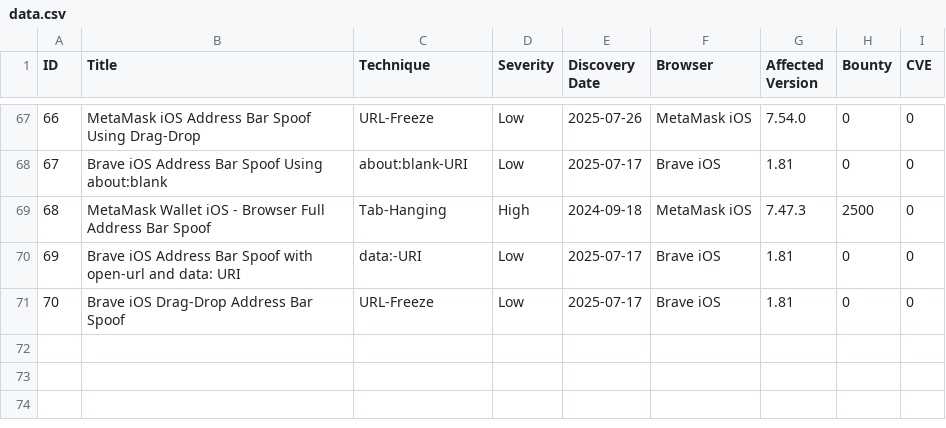
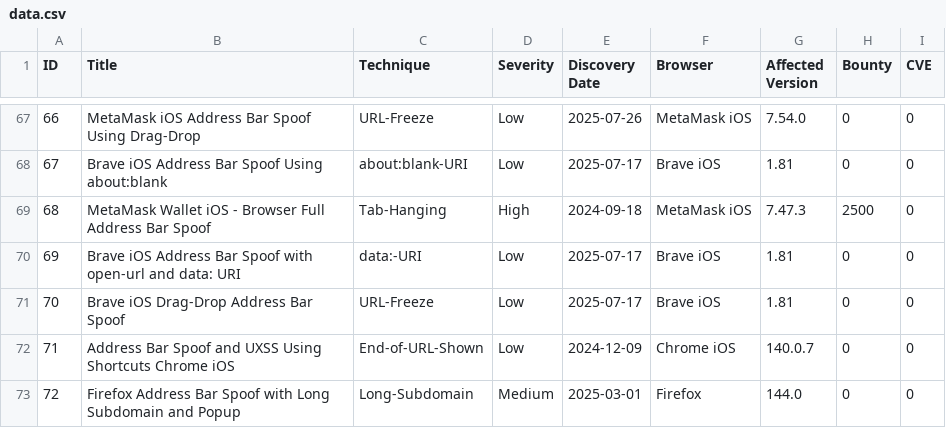
Before and after one commit to RenwaX23/Address_Bar_Spoofing, a CSV file: data.csv, drawn as a sheet; only a part is shown, gaps mark what is left out.

```diff
--- a/data.csv
+++ b/data.csv
@@ -71 +71,3 @@ ID,Title,Technique,Severity,Discovery Date,Browser,Affected Version,Bounty,CVE
 70,Brave iOS Drag-Drop Address Bar Spoof,URL-Freeze,Low,2025-07-17,Brave iOS,1.81,0,0
+71,Address Bar Spoof and UXSS Using Shortcuts Chrome iOS,End-of-URL-Shown,Low,2024-12-09,Chrome iOS,140.0.7,0,0
+72,Firefox Address Bar Spoof with Long Subdomain and Popup,Long-Subdomain,Medium,2025-03-01,Firefox,144.0,0,0
```
Also changed, not shown: 7 other files.
